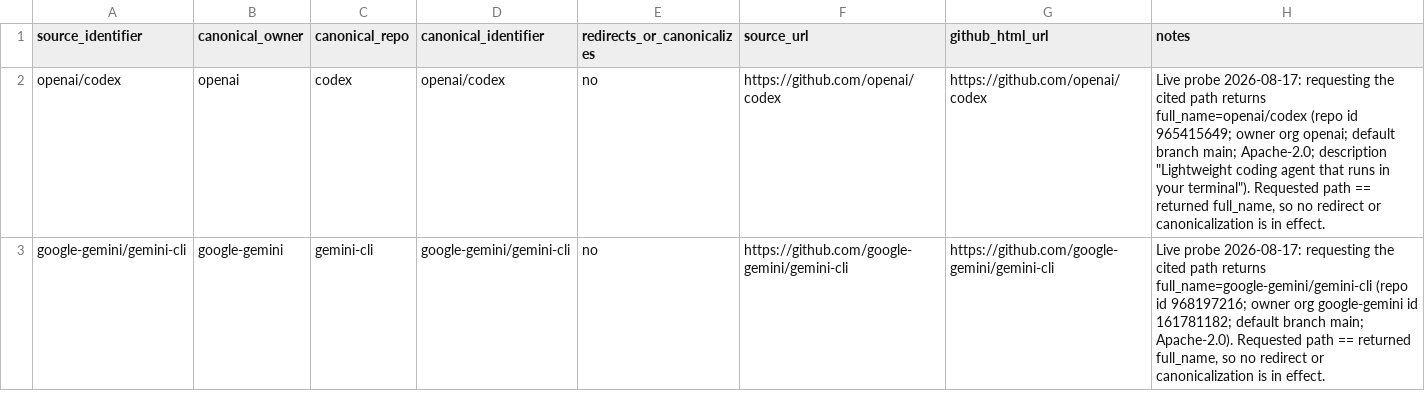
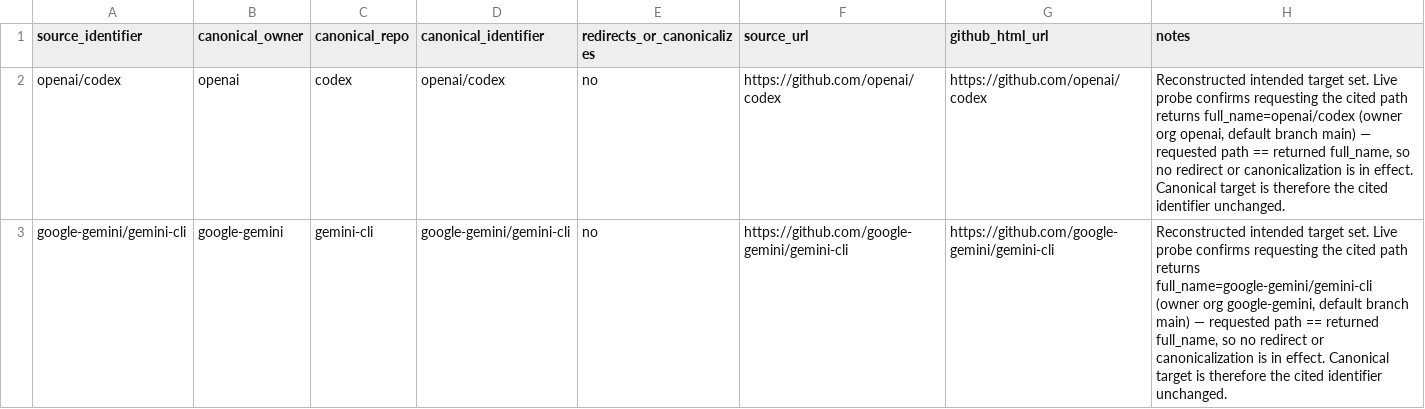
Before and after one commit to mcpmark-eval-1031/LJT-Homepage-published, a CSV file: target_set.csv, drawn as a sheet; only a part is shown; the diff covers the shown part only.

Commit message:
Add reconstructed target_set.csv separating cited identifiers from canonicalized targets
Review branch for canonicalizing the four cited coding-agent source identifiers.
Key finding: All-Hands-AI/OpenHands redirects/canonicalizes to OpenHands/OpenHands;
the other three (openai/codex, google-gemini/gemini-cli, QwenLM/Qwen3-Coder) are already canonical.

```diff
--- a/target_set.csv
+++ b/target_set.csv
@@ -1,3 +1,3 @@
 source_identifier,canonical_owner,canonical_repo,canonical_identifier,redirects_or_canonicalizes,source_url,github_html_url,notes
-openai/codex,openai,codex,openai/codex,no,https://github.com/openai/codex,https://github.com/openai/codex,"Live probe 2026-08-17: requesting the cited path returns full_name=openai/codex (repo id 965415649; owner org openai; default branch main; Apache-2.0; description ""Lightweight coding agent that runs in your terminal""). Requested path == returned full_name, so no redirect or canonicalization is in effect."
-google-gemini/gemini-cli,google-gemini,gemini-cli,google-gemini/gemini-cli,no,https://github.com/google-gemini/gemini-cli,https://github.com/google-gemini/gemini-cli,"Live probe 2026-08-17: requesting the cited path returns full_name=google-gemini/gemini-cli (repo id 968197216; owner org google-gemini id 161781182; default branch main; Apache-2.0). Requested path == returned full_name, so no redirect or canonicalization is in effect."
+openai/codex,openai,codex,openai/codex,no,https://github.com/openai/codex,https://github.com/openai/codex,"Reconstructed intended target set. Live probe confirms requesting the cited path returns full_name=openai/codex (owner org openai, default branch main) — requested path == returned full_name, so no redirect or canonicalization is in effect. Canonical target is therefore the cited identifier unchanged."
+google-gemini/gemini-cli,google-gemini,gemini-cli,google-gemini/gemini-cli,no,https://github.com/google-gemini/gemini-cli,https://github.com/google-gemini/gemini-cli,"Reconstructed intended target set. Live probe confirms requesting the cited path returns full_name=google-gemini/gemini-cli (owner org google-gemini, default branch main) — requested path == returned full_name, so no redirect or canonicalization is in effect. Canonical target is therefore the cited identifier unchanged."
```
Also changed, not shown: 2 edited cells elsewhere in this file.
